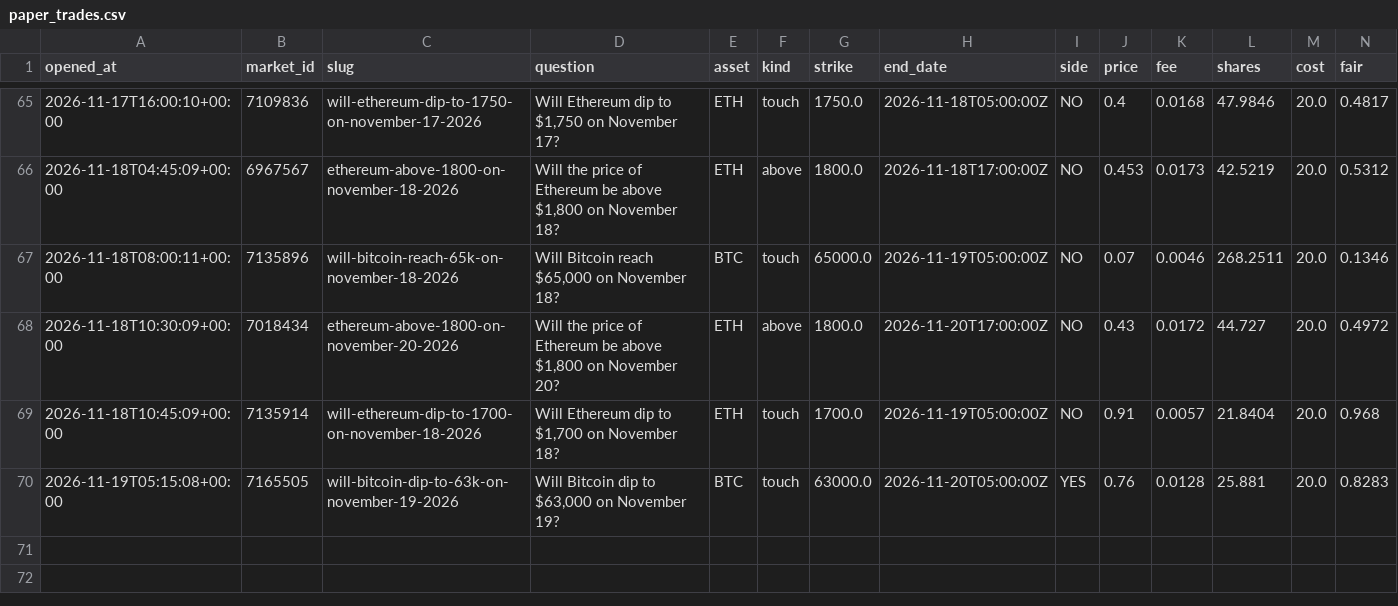
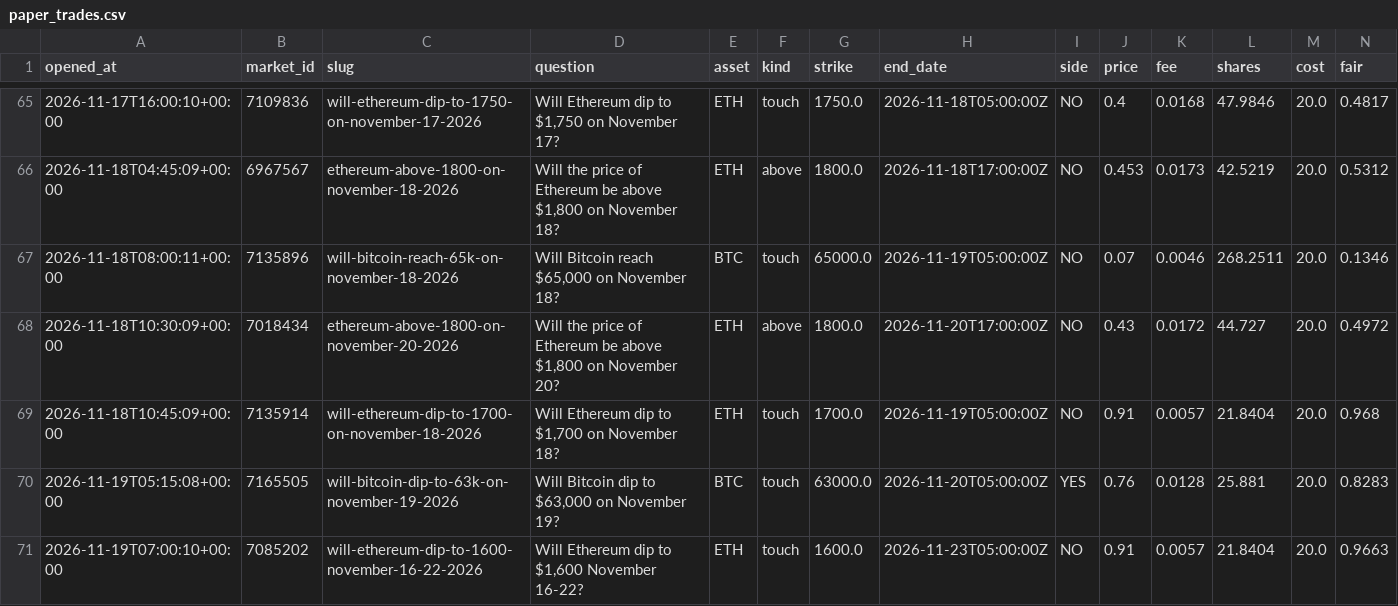
Before and after one commit to Chum1286/polymarket-paper-bot., a CSV file: data_atm/paper_trades.csv, drawn as a sheet; only a part is shown, gaps mark what is left out; rows hold the shown columns only; the diff names each change by its address in the sheet, - before the commit and + after, or states it on an @@ line.

Commit message:
paper bot run 2026-11-19T07:00Z

```diff
--- a/data_atm/paper_trades.csv
+++ b/data_atm/paper_trades.csv
+row 71: 2026-11-19T07:00:10+00:00 | 7085202 | will-ethereum-dip-to-1600-november-16-22-2026 | Will Ethereum dip to $1,600 November 16-22? | ETH | touch | 1600.0 | 2026-11-23T05:00:00Z | NO | 0.91 | 0.0057 | 21.8404 | 20.0 | 0.9663
```
Also changed, not shown: 2 other files.
